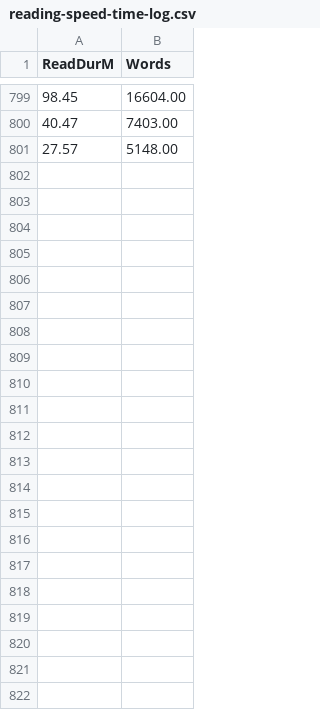
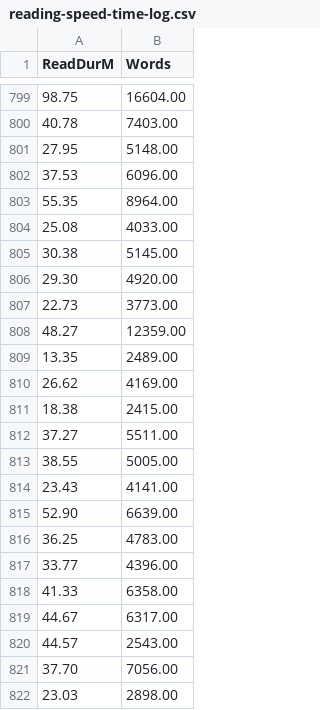
Before and after one commit to tivadj/_gistLearnReading, a CSV file: reading-speed-time-log.csv, drawn as a sheet; only a part is shown, gaps mark what is left out; the diff covers the shown part only.

```diff
--- a/reading-speed-time-log.csv
+++ b/reading-speed-time-log.csv
@@ -799,3 +799,24 @@ ReadDurM	Words
-98.45	16604.00
-40.47	7403.00
-27.57	5148.00
+98.75	16604.00
+40.78	7403.00
+27.95	5148.00
+37.53	6096.00
+55.35	8964.00
+25.08	4033.00
+30.38	5145.00
+29.30	4920.00
+22.73	3773.00
+48.27	12359.00
+13.35	2489.00
+26.62	4169.00
+18.38	2415.00
+37.27	5511.00
+38.55	5005.00
+23.43	4141.00
+52.90	6639.00
+36.25	4783.00
+33.77	4396.00
+41.33	6358.00
+44.67	6317.00
+44.57	2543.00
+37.70	7056.00
+23.03	2898.00
```
Also changed, not shown: 26 edited cells elsewhere in this file.
